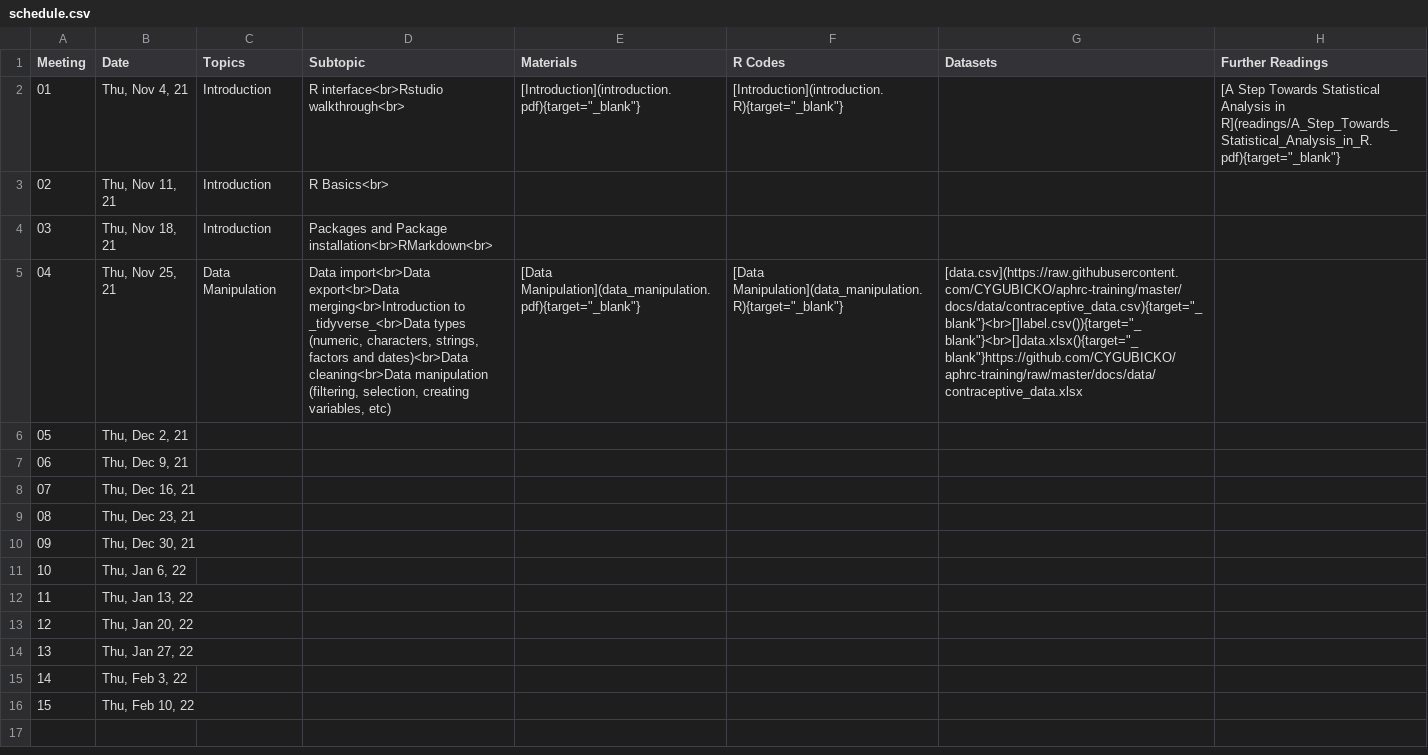
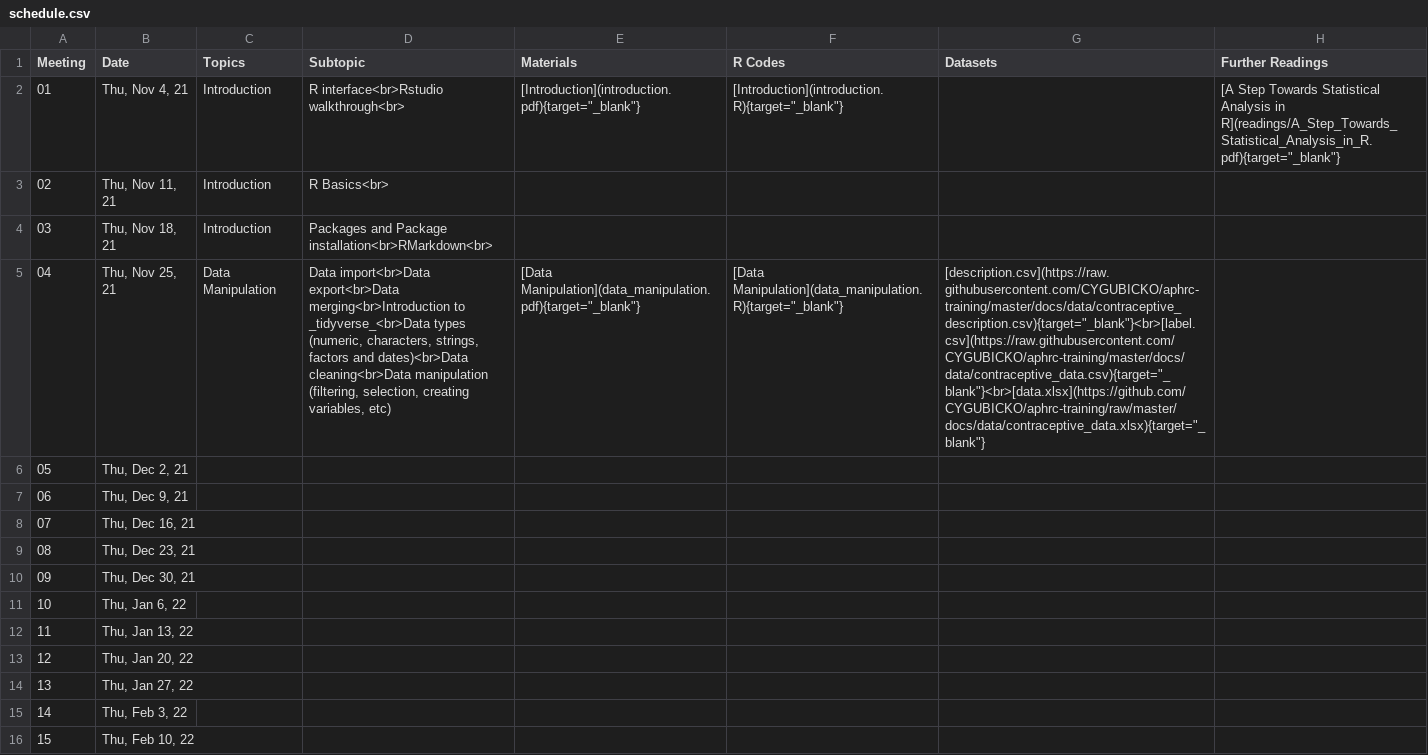
Before and after one commit to CYGUBICKO/aphrc-training, a CSV file: docs/admin/schedule.csv, drawn as a sheet; the diff names each change by its address in the sheet, - before the commit and + after, or states it on an @@ line.

```diff
--- a/docs/admin/schedule.csv
+++ b/docs/admin/schedule.csv
-G5 (Datasets): [data.csv](https://raw.githubusercontent.com/CYGUBICKO/aphrc-training/master/docs/data/contraceptive_data.csv){target="_blank"}<br>[]label.csv()){target="_blank"}<br>[]data.xlsx(){target="_blank"}https://github.com/CYGUBICKO/aphrc-training/raw/master/docs/data/contraceptive_data.xlsx
+G5 (Datasets): [description.csv](https://raw.githubusercontent.com/CYGUBICKO/aphrc-training/master/docs/data/contraceptive_description.csv){target="_blank"}<br>[label.csv](https://raw.githubusercontent.com/CYGUBICKO/aphrc-training/master/docs/data/contraceptive_data.csv){target="_blank"}<br>[data.xlsx](https://github.com/CYGUBICKO/aphrc-training/raw/master/docs/data/contraceptive_data.xlsx){target="_blank"}
```
Also changed, not shown: 1 other file.
